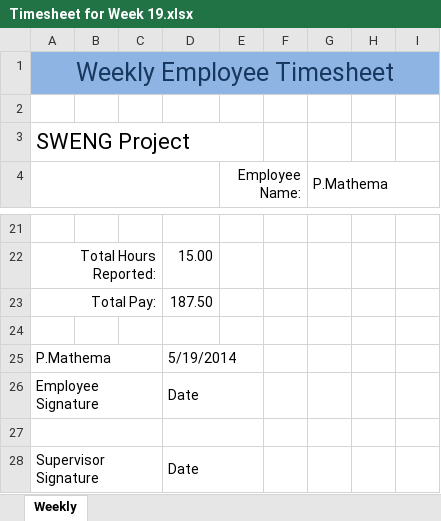
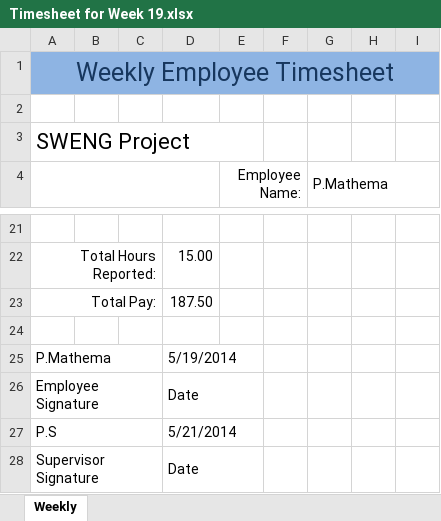
Before and after one commit to john-caine/SWENG, an Excel workbook: Documents/Finance/Timesheets/Paul Mathema/Timesheet for Week 19.xlsx, sheet Weekly, drawn as a sheet; only a part is shown, gaps mark what is left out; values as stored, in another font and other column widths than the file's, no borders; the diff names each change by its address in the sheet, - before the commit and + after, or states it on an @@ line.

Commit message:
Signed Off Timesheets

```diff
--- a/Documents/Finance/Timesheets/Paul Mathema/Timesheet for Week 19.xlsx (sheet Weekly)
+++ b/Documents/Finance/Timesheets/Paul Mathema/Timesheet for Week 19.xlsx (sheet Weekly)
-row 27: (empty)
+row 27: P.S |  |  | 5/21/2014
```
Also changed, not shown: Documents/Finance/Timesheets/Ankita Gangotra/Timesheet (28.04.2014) Summer Term Wk2- AG.xlsx, Documents/Finance/Timesheets/Jonathan Caine/SWENG timesheet - JCaine - 12thMay.xlsx, 20 other files.
